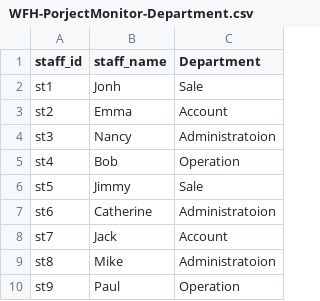
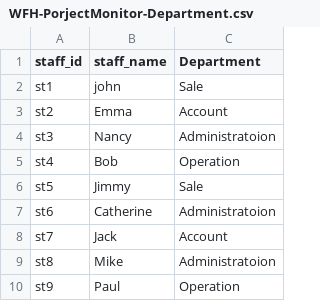
Before and after one commit to live2pro/dataset, a CSV file: WFH-PorjectMonitor-Department.csv, drawn as a sheet.

Commit message:
fix john name

```diff
--- a/WFH-PorjectMonitor-Department.csv
+++ b/WFH-PorjectMonitor-Department.csv
@@ -1,3 +1,3 @@
 staff_id,staff_name,Department
-st1,Jonh,Sale
+st1,john,Sale
 st2,Emma,Account
```
